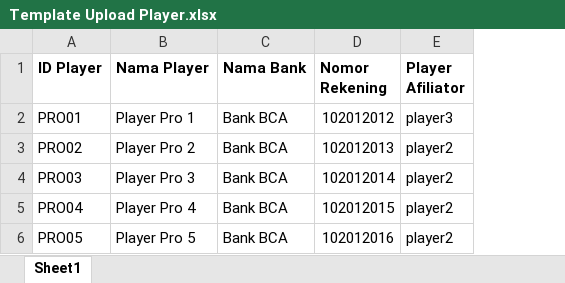
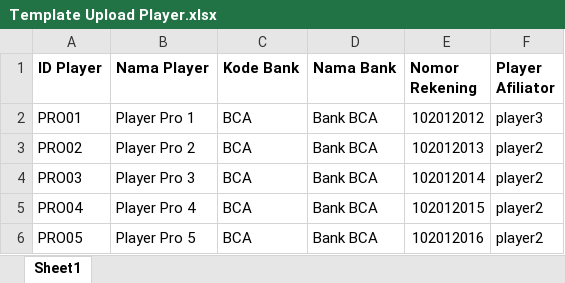
Before and after one commit to HusnulM/cashflow, an Excel workbook: public/excel/template/Template Upload Player.xlsx, sheet Sheet1, drawn as a sheet; values as stored, in another font and other column widths than the file's, no borders; the diff names each change by its address in the sheet, - before the commit and + after, or states it on an @@ line.

```diff
--- a/public/excel/template/Template Upload Player.xlsx (sheet Sheet1)
+++ b/public/excel/template/Template Upload Player.xlsx (sheet Sheet1)
+column C (Kode Bank), rows 2-6: all BCA
```
Also changed, not shown: 12 other files.
